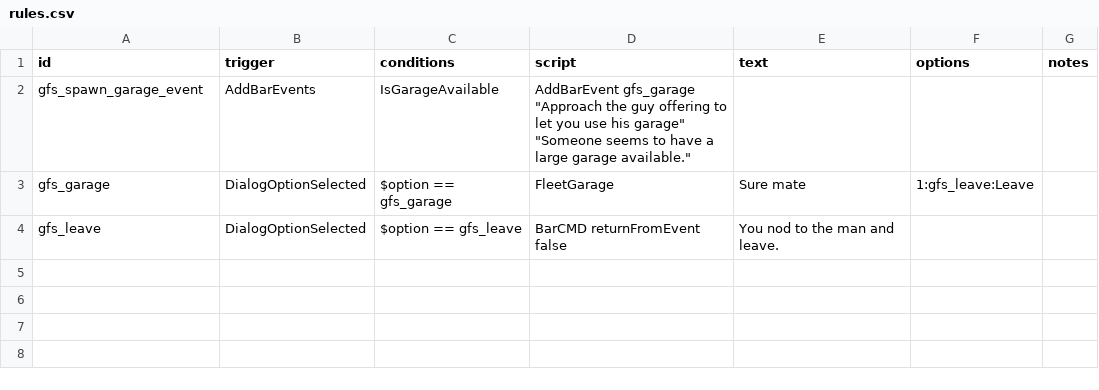
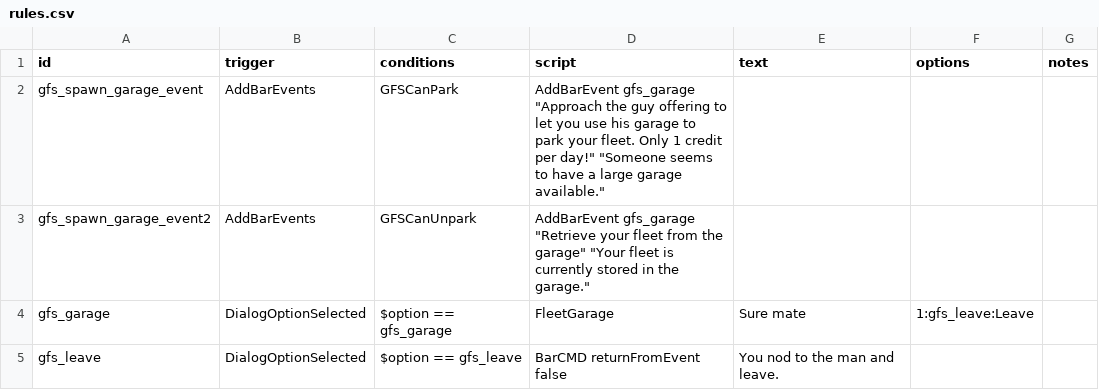
Before and after one commit to DesperatePeter/garage-for-rent, a CSV file: data/campaign/rules.csv, drawn as a sheet.

Commit message:
feat: add a daily parking fee of 1 credit and improve bar event text

```diff
--- a/data/campaign/rules.csv
+++ b/data/campaign/rules.csv
@@ -1,3 +1,4 @@
 id,trigger,conditions,script,text,options,notes
-gfs_spawn_garage_event,AddBarEvents,IsGarageAvailable,"AddBarEvent gfs_garage ""Approach the guy offering to let you use his garage"" ""Someone seems to have a large garage available.""",,,
+gfs_spawn_garage_event,AddBarEvents,GFSCanPark,"AddBarEvent gfs_garage ""Approach the guy offering to let you use his garage to park your fleet. Only 1 credit per day!"" ""Someone seems to have a large garage available.""",,,
+gfs_spawn_garage_event2,AddBarEvents,GFSCanUnpark,"AddBarEvent gfs_garage ""Retrieve your fleet from the garage"" ""Your fleet is currently stored in the garage.""",,,
 gfs_garage,DialogOptionSelected,$option == gfs_garage,FleetGarage,"Sure mate",1:gfs_leave:Leave
```
Also changed, not shown: 5 other files.
